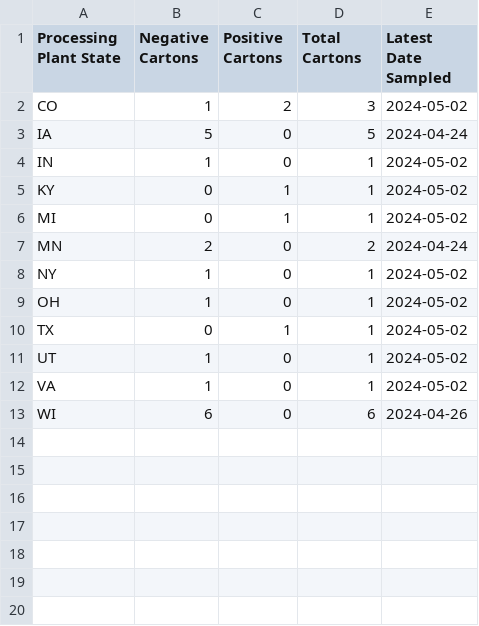
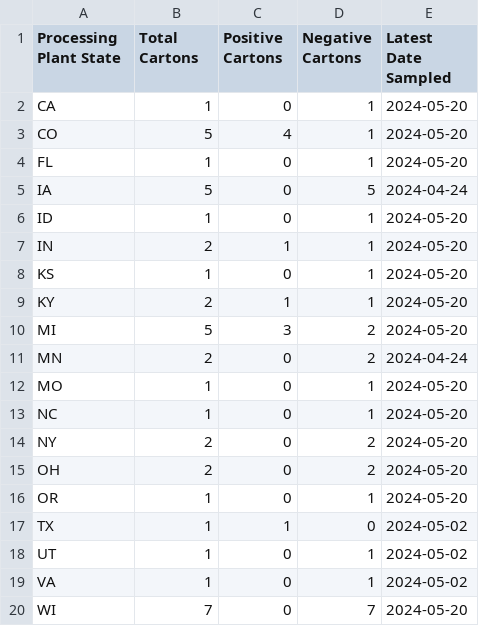
Before and after one commit to dholab/dairy-hpai-monitoring, a TSV file: assets/positivity_tally.tsv, drawn as a sheet.

```diff
--- a/assets/positivity_tally.tsv
+++ b/assets/positivity_tally.tsv
@@ -1,13 +1,20 @@
-Processing Plant State	Negative Cartons	Positive Cartons	Total Cartons	Latest Date Sampled
-CO	1	2	3	2024-05-02
+Processing Plant State	Total Cartons	Positive Cartons	Negative Cartons	Latest Date Sampled
+CA	1	0	1	2024-05-20
+CO	5	4	1	2024-05-20
+FL	1	0	1	2024-05-20
 IA	5	0	5	2024-04-24
-IN	1	0	1	2024-05-02
-KY	0	1	1	2024-05-02
-MI	0	1	1	2024-05-02
+ID	1	0	1	2024-05-20
+IN	2	1	1	2024-05-20
+KS	1	0	1	2024-05-20
+KY	2	1	1	2024-05-20
+MI	5	3	2	2024-05-20
 MN	2	0	2	2024-04-24
-NY	1	0	1	2024-05-02
-OH	1	0	1	2024-05-02
-TX	0	1	1	2024-05-02
+MO	1	0	1	2024-05-20
+NC	1	0	1	2024-05-20
+NY	2	0	2	2024-05-20
+OH	2	0	2	2024-05-20
+OR	1	0	1	2024-05-20
+TX	1	1	0	2024-05-02
 UT	1	0	1	2024-05-02
 VA	1	0	1	2024-05-02
-WI	6	0	6	2024-04-26
+WI	7	0	7	2024-05-20
```
